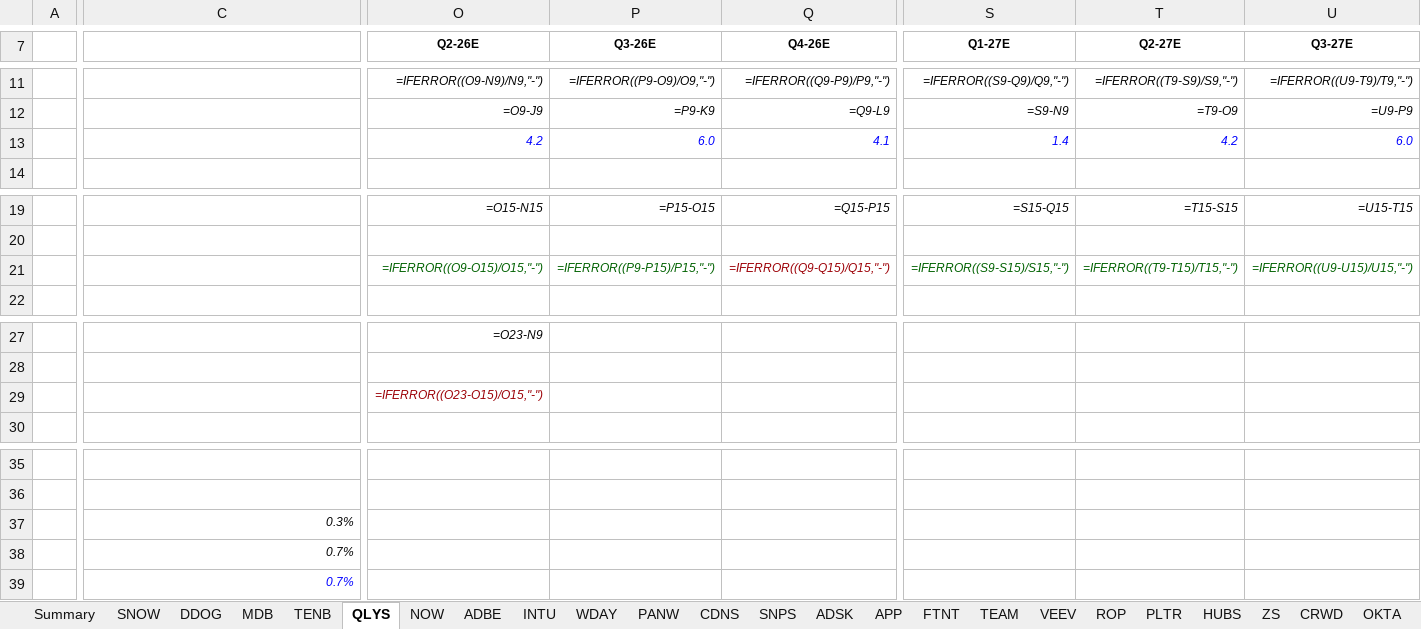
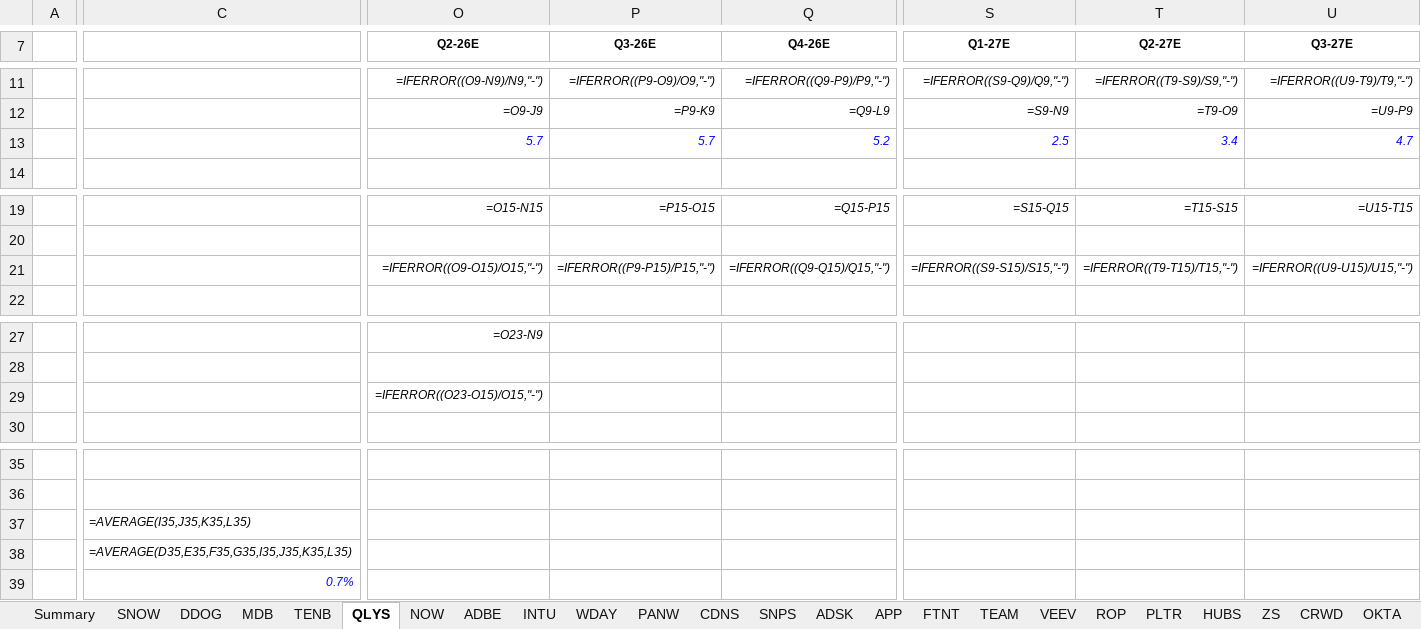
Before and after one commit to arjunkapoor11/kinetic-revenue-agent, an Excel workbook: kinetic_revenue_model.xlsx, sheet QLYS, drawn as a sheet; only a part is shown, gaps mark what is left out; values as stored, in another font and other column widths than the file's, no borders; formulas without a stored value are shown as written; conditional formats not drawn; the diff covers the shown part only; the diff names each change by its address in the sheet, - before the commit and + after, or states it on an @@ line.

```diff
--- a/kinetic_revenue_model.xlsx (sheet QLYS)
+++ b/kinetic_revenue_model.xlsx (sheet QLYS)
-O13 (Q2-26E): 4.2
+O13 (Q2-26E): 5.7
-P13 (Q3-26E): 6.0
+P13 (Q3-26E): 5.7
-Q13 (Q4-26E): 4.1
+Q13 (Q4-26E): 5.2
-S13 (Q1-27E): 1.4
+S13 (Q1-27E): 2.5
-T13 (Q2-27E): 4.2
+T13 (Q2-27E): 3.4
-U13 (Q3-27E): 6.0
+U13 (Q3-27E): 4.7
-O21:P21 text colour: #006100
+O21:P21 text colour: black
-Q21 text colour: #9C0006
+Q21 text colour: black
-S21:U21 text colour: #006100
+S21:U21 text colour: black
-O29 text colour: #9C0006
+O29 text colour: black
-C37: 0.3%
+C37: =AVERAGE(I35,J35,K35,L35)
-C38: 0.7%
+C38: =AVERAGE(D35,E35,F35,G35,I35,J35,K35,L35)
```
Also changed, not shown: 1 edited cell and cell formats elsewhere in this sheet, sheet Summary, sheet AZPN, sheet DDOG, sheet ZI, sheet NOW, sheet TOST, 42 more sheets, kinetic_revenue_model_final.xlsx, 22 other files.
